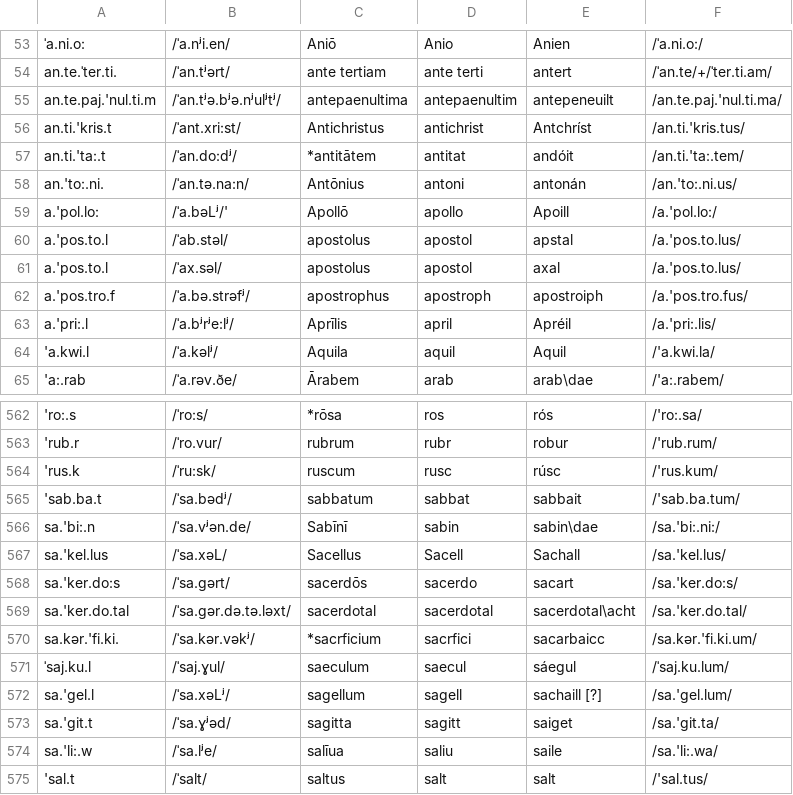
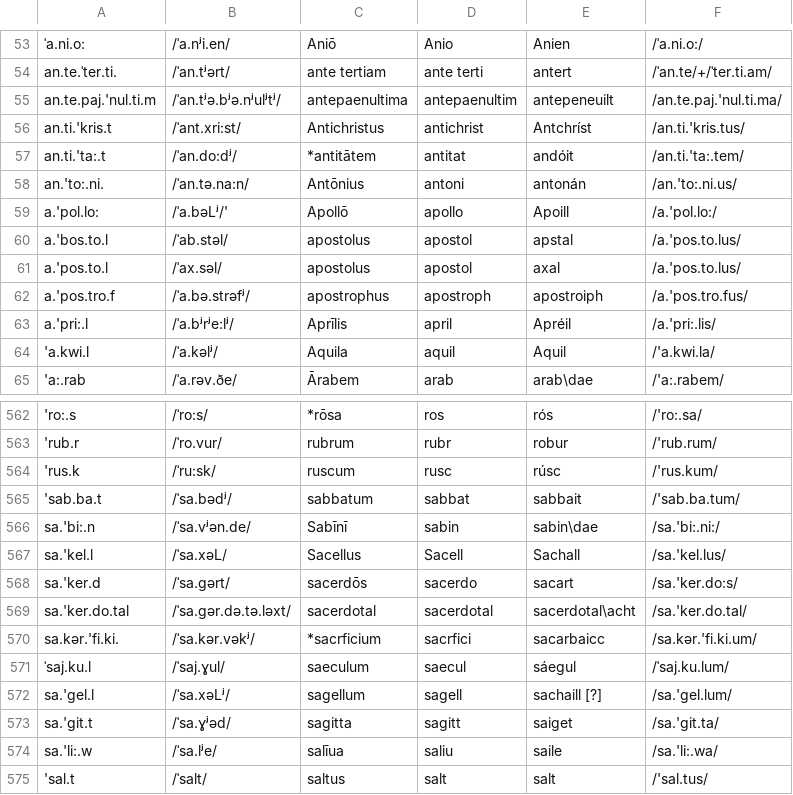
Before and after one commit to bowersd/lat2sgaLoans, a CSV file: monteCarlo/Loan Word Database.csv, drawn as a sheet; only a part is shown, gaps mark what is left out; the diff names each change by its address in the sheet, - before the commit and + after, or states it on an @@ line.

Commit message:
Changed sacerdos, apostolus, sacellus.

```diff
--- a/monteCarlo/Loan Word Database.csv
+++ b/monteCarlo/Loan Word Database.csv
-A60: a.'pos.to.l
+A60: a.'bos.to.l
-A567: sa.'kel.lus
+A567: sa.'kel.l
-A568: sa.'ker.do:s
+A568: sa.'ker.d
```
